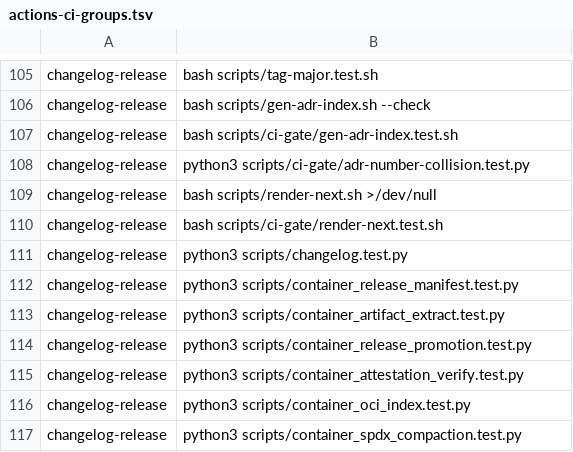
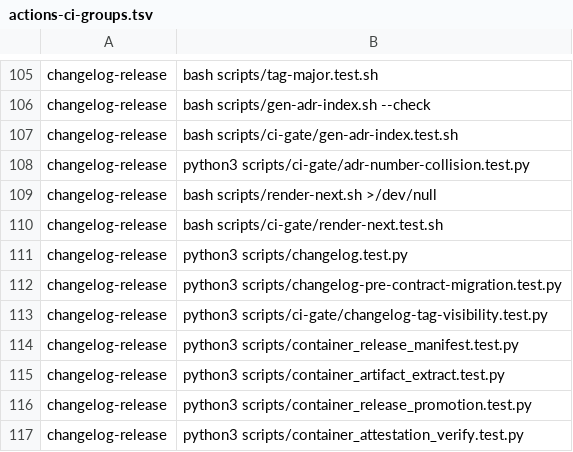
Before and after one commit to Verjson/.github, a TSV file: scripts/actions-ci-groups.tsv, drawn as a sheet; only a part is shown, gaps mark what is left out; the shorter side is filled out with more unchanged rows.

Commit message:
feat(changelog): authorize exact pre-contract moves (#1068)
Add a base-branch, digest-bound permit for byte-identical moves of untagged pre-contract snapshots while preserving ordinary release immutability. Register adversarial coverage and record the trust boundary in ADR 0132.\n\nCloses #1067.

```diff
--- a/scripts/actions-ci-groups.tsv
+++ b/scripts/actions-ci-groups.tsv
@@ -111,2 +111,4 @@ changelog-release	bash scripts/ci-gate/render-next.test.sh
 changelog-release	python3 scripts/changelog.test.py
+changelog-release	python3 scripts/changelog-pre-contract-migration.test.py
+changelog-release	python3 scripts/ci-gate/changelog-tag-visibility.test.py
 changelog-release	python3 scripts/container_release_manifest.test.py
```
Also changed, not shown: 8 other files.
